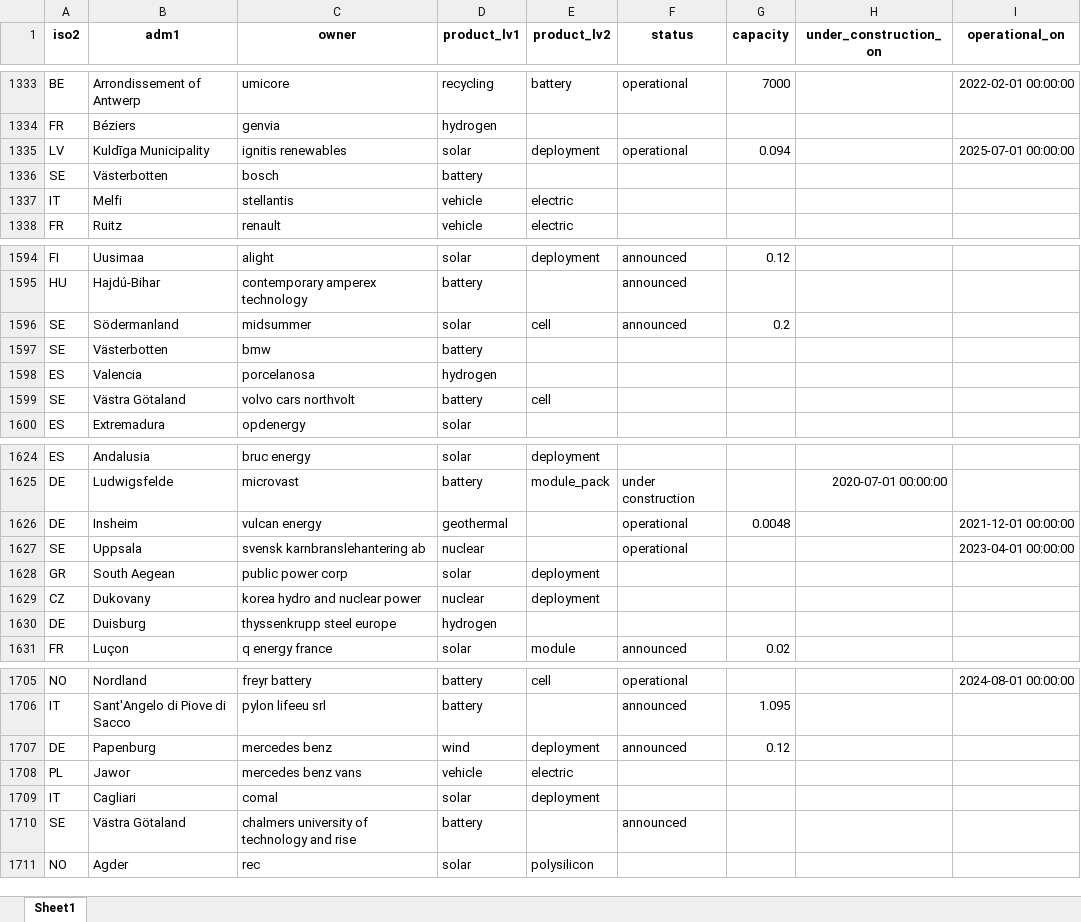
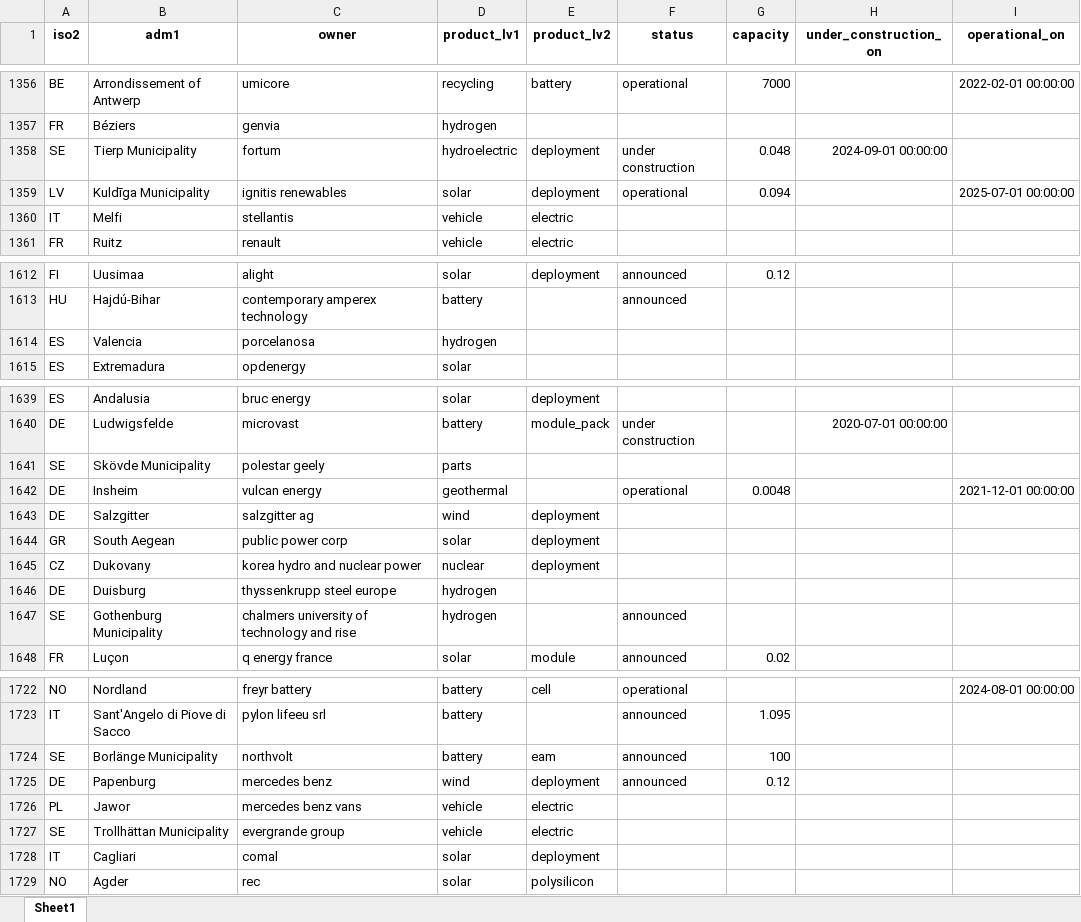
Before and after one commit to benmcwilliams/tuone-core, an Excel workbook: reconcile/storage/output/capacities_plot.xlsx, sheet Sheet1, drawn as a sheet; only a part is shown, gaps mark what is left out; values as stored, in another font and other column widths than the file's, no borders; removed rows and columns are numbered as before the commit, all else as after; the diff covers the shown part only; the diff names each change by its address in the sheet, - before the commit and + after, or states it on an @@ line.

```diff
--- a/reconcile/storage/output/capacities_plot.xlsx (sheet Sheet1)
+++ b/reconcile/storage/output/capacities_plot.xlsx (sheet Sheet1)
+row 1358: SE | Tierp Municipality | fortum | hydroelectric | deployment | under construction | 0.048 | 2024-09-01 00:00:00
-row 1336: SE | Västerbotten | bosch | battery
-row 1596: SE | Södermanland | midsummer | solar | cell | announced | 0.2
-row 1597: SE | Västerbotten | bmw | battery
-row 1599: SE | Västra Götaland | volvo cars northvolt | battery | cell
+row 1641: SE | Skövde Municipality | polestar geely | parts
-row 1627: SE | Uppsala | svensk karnbranslehantering ab | nuclear |  | operational |  |  | 2023-04-01 00:00:00
@@ row 1885 moved to row 1643: DE @@
+row 1647: SE | Gothenburg Municipality | chalmers university of technology and rise | hydrogen |  | announced
+row 1724: SE | Borlänge Municipality | northvolt | battery | eam | announced | 100
+row 1727: SE | Trollhättan Municipality | evergrande group | vehicle | electric
-row 1710: SE | Västra Götaland | chalmers university of technology and rise | battery |  | announced
```
Also changed, not shown: 59 added rows, 52 removed rows, 13 moved rows and 12 edited cells elsewhere in this sheet, reconcile/storage/input/zev_og_clean.xlsx, reconcile/storage/output/clean-investment-funds-factory.xlsx, 23 other files.
